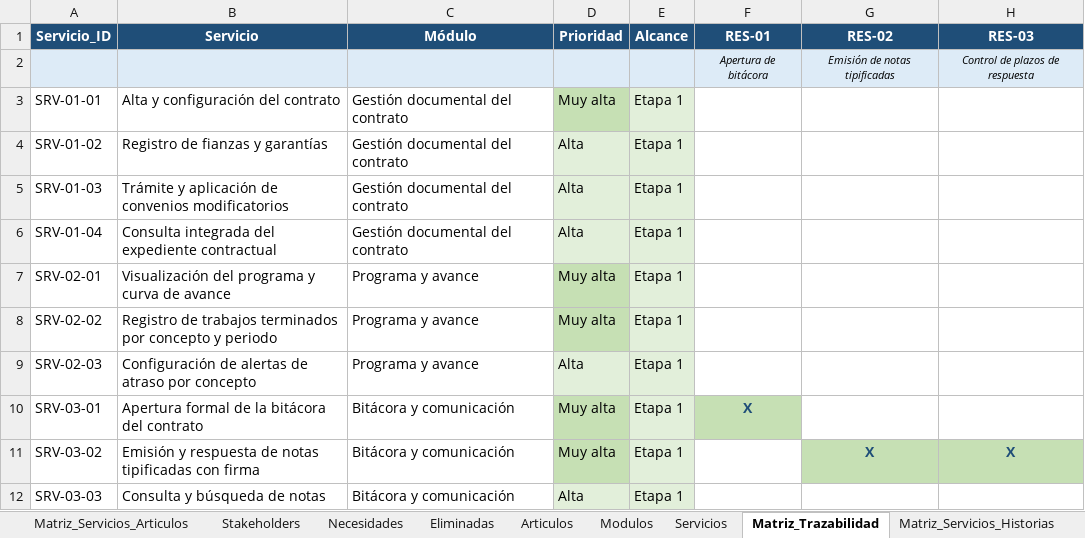
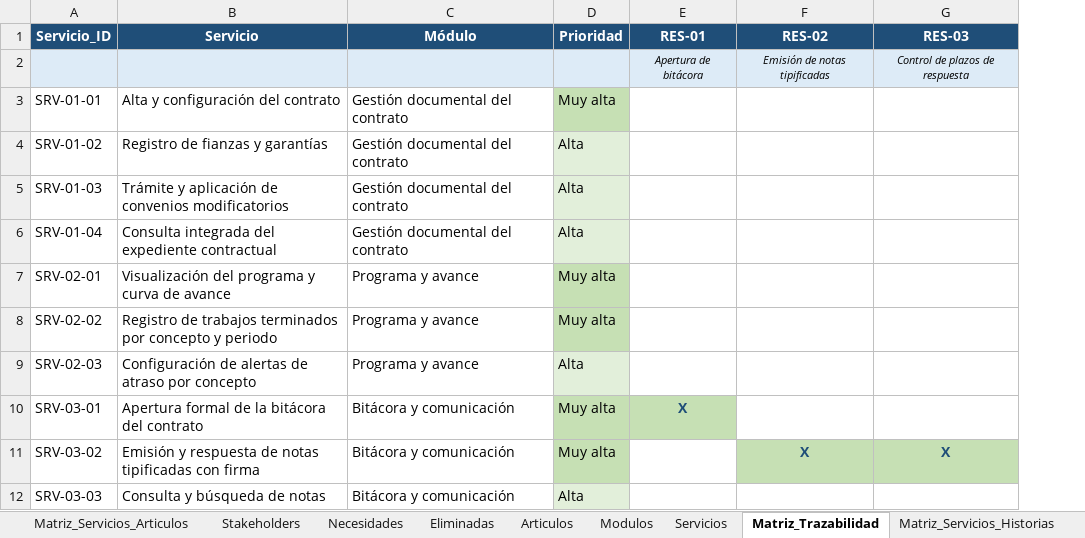
Before and after one commit to TheMike54/FEPI-PROYECTO, an Excel workbook: docs/matriz_DEFINITIVA.xlsx, sheet Matriz_Trazabilidad, drawn as a sheet; only a part is shown; values as stored, in another font and other column widths than the file's, no borders; the diff names each change by its address in the sheet, - before the commit and + after, or states it on an @@ line.

```diff
--- a/docs/matriz_DEFINITIVA.xlsx (sheet Matriz_Trazabilidad)
+++ b/docs/matriz_DEFINITIVA.xlsx (sheet Matriz_Trazabilidad)
-column E (Alcance), rows 3-12: all Etapa 1
```
Also changed, not shown: sheet Articulos, sheet Matriz_Servicios_Articulos, docs/Historias_Usuario.xlsx, 9 other files.
